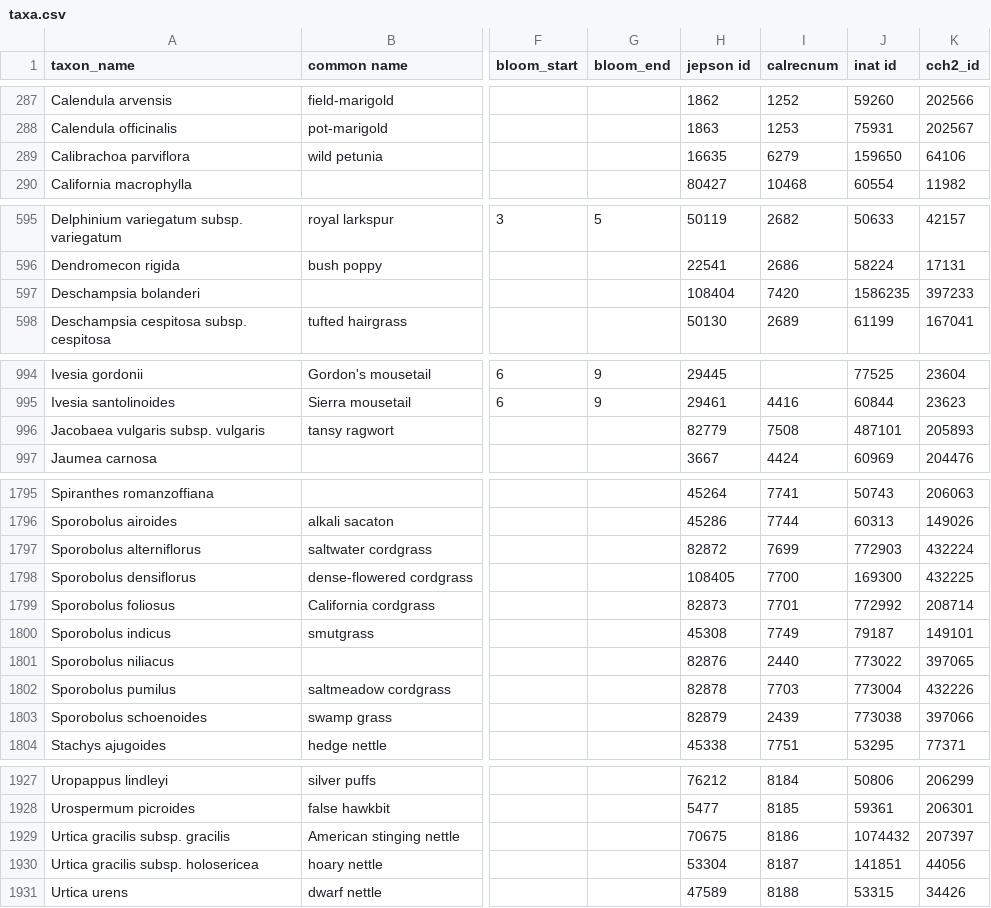
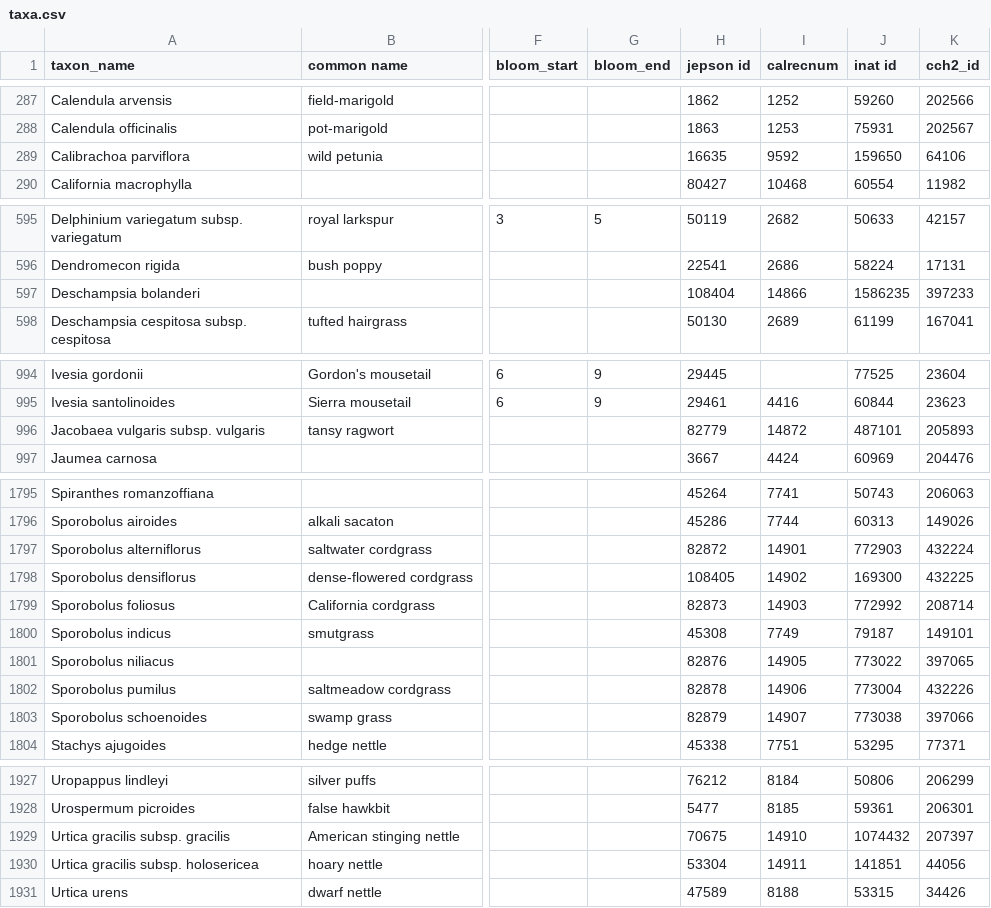
Before and after one commit to ca-plants/ca-plant-list, a CSV file: data/taxa.csv, drawn as a sheet; only a part is shown, gaps mark what is left out; the diff covers the shown part only; the diff names each change by its address in the sheet, - before the commit and + after, or states it on an @@ line.

```diff
--- a/data/taxa.csv
+++ b/data/taxa.csv
-I289 (calrecnum): 6279
+I289 (calrecnum): 9592
-I597 (calrecnum): 7420
+I597 (calrecnum): 14866
-I996 (calrecnum): 7508
+I996 (calrecnum): 14872
-I1797 (calrecnum): 7699
+I1797 (calrecnum): 14901
-I1798 (calrecnum): 7700
+I1798 (calrecnum): 14902
-I1799 (calrecnum): 7701
+I1799 (calrecnum): 14903
-I1801 (calrecnum): 2440
+I1801 (calrecnum): 14905
-I1802 (calrecnum): 7703
+I1802 (calrecnum): 14906
-I1803 (calrecnum): 2439
+I1803 (calrecnum): 14907
-I1929 (calrecnum): 8186
+I1929 (calrecnum): 14910
-I1930 (calrecnum): 8187
+I1930 (calrecnum): 14911
```
Also changed, not shown: 2 edited cells elsewhere in this file, 1 other file.
